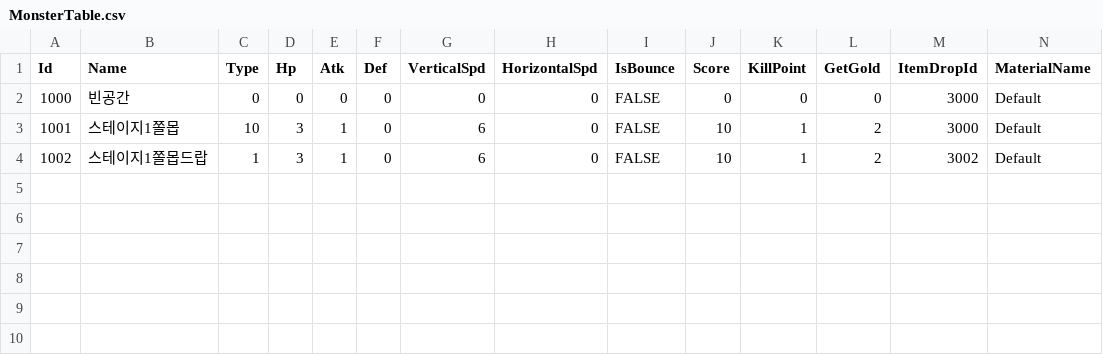
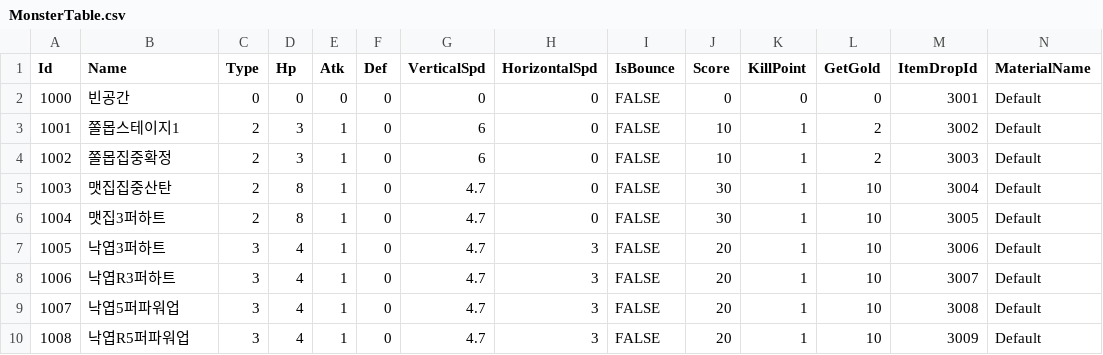
Before and after one commit to kun0530/PooPooAlien, a CSV file: Assets/Resources/DataTable/MonsterTable.csv, drawn as a sheet.

```diff
--- a/Assets/Resources/DataTable/MonsterTable.csv
+++ b/Assets/Resources/DataTable/MonsterTable.csv
@@ -1,4 +1,10 @@
 Id,Name,Type,Hp,Atk,Def,VerticalSpd,HorizontalSpd,IsBounce,Score,KillPoint,GetGold,ItemDropId,MaterialName
-1000,빈공간,0,0,0,0,0,0,FALSE,0,0,0,3000,Default
-1001,스테이지1쫄몹,10,3,1,0,6,0,FALSE,10,1,2,3000,Default
-1002,스테이지1쫄몹드랍,1,3,1,0,6,0,FALSE,10,1,2,3002,Default
+1000,빈공간,0,0,0,0,0,0,FALSE,0,0,0,3001,Default
+1001,쫄몹스테이지1,2,3,1,0,6,0,FALSE,10,1,2,3002,Default
+1002,쫄몹집중확정,2,3,1,0,6,0,FALSE,10,1,2,3003,Default
+1003,맷집집중산탄,2,8,1,0,4.7,0,FALSE,30,1,10,3004,Default
+1004,맷집3퍼하트,2,8,1,0,4.7,0,FALSE,30,1,10,3005,Default
+1005,낙엽3퍼하트,3,4,1,0,4.7,3,FALSE,20,1,10,3006,Default
+1006,낙엽R3퍼하트,3,4,1,0,4.7,3,FALSE,20,1,10,3007,Default
+1007,낙엽5퍼파워업,3,4,1,0,4.7,3,FALSE,20,1,10,3008,Default
+1008,낙엽R5퍼파워업,3,4,1,0,4.7,3,FALSE,20,1,10,3009,Default
```
Also changed, not shown: Assets/Resources/DataTable/ItemDropTable.csv, Assets/Resources/DataTable/MonsterSpawnTable.csv, 20 other files.
